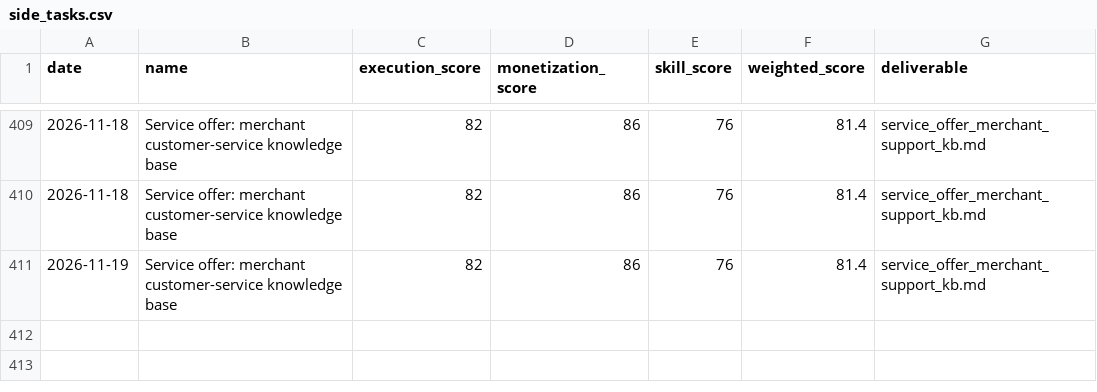
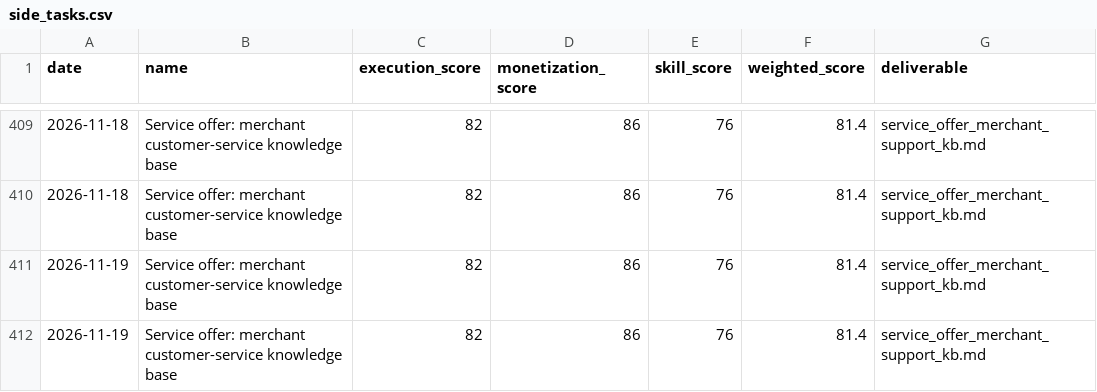
Before and after one commit to jiangrong866-ctrl/ai-career-os, a CSV file: data/side_business/side_tasks.csv, drawn as a sheet; only a part is shown, gaps mark what is left out; the diff names each change by its address in the sheet, - before the commit and + after, or states it on an @@ line.

```diff
--- a/data/side_business/side_tasks.csv
+++ b/data/side_business/side_tasks.csv
+row 412: 2026-11-19 | Service offer: merchant customer-service knowledge base | 82 | 86 | 76 | 81.4 | service_offer_merchant_support_kb.md
```
Also changed, not shown: data/jobs/job_scores.csv, data/learning/learning_progress.csv, 13 other files.
